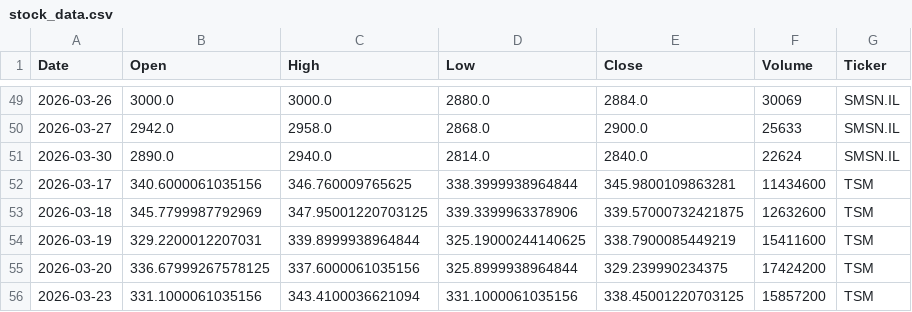
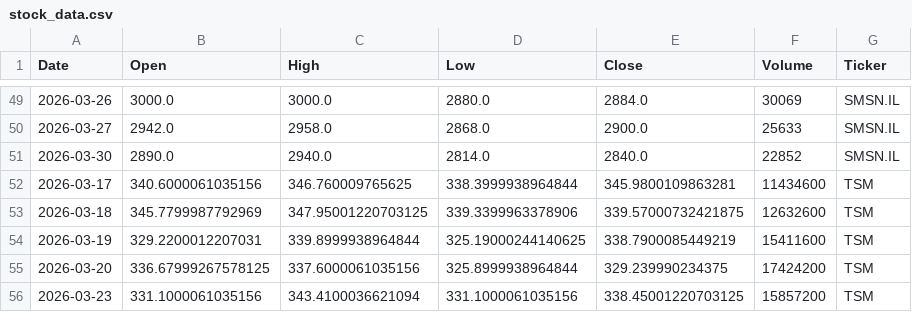
Before and after one commit to Jaedin-Rogers/Automated_Stock_Data_Pipeline, a CSV file: stock_data.csv, drawn as a sheet; only a part is shown, gaps mark what is left out; the diff covers the shown part only.

```diff
--- a/stock_data.csv
+++ b/stock_data.csv
@@ -50,3 +50,3 @@ Date,Open,High,Low,Close,Volume,Ticker
 2026-03-27,2942.0,2958.0,2868.0,2900.0,25633,SMSN.IL
-2026-03-30,2890.0,2940.0,2814.0,2840.0,22624,SMSN.IL
+2026-03-30,2890.0,2940.0,2814.0,2840.0,22852,SMSN.IL
 2026-03-17,340.6000061035156,346.760009765625,338.3999938964844,345.9800109863281,11434600,TSM
```
Also changed, not shown: 4 added rows, 4 removed rows and 9 edited cells elsewhere in this file.
